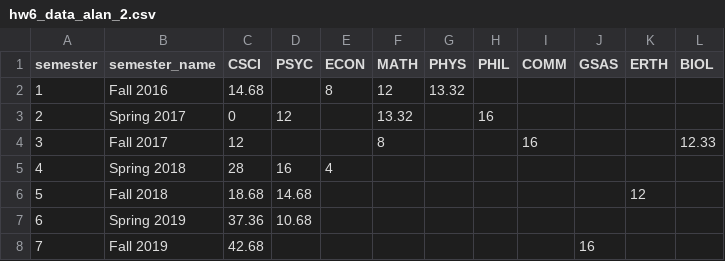
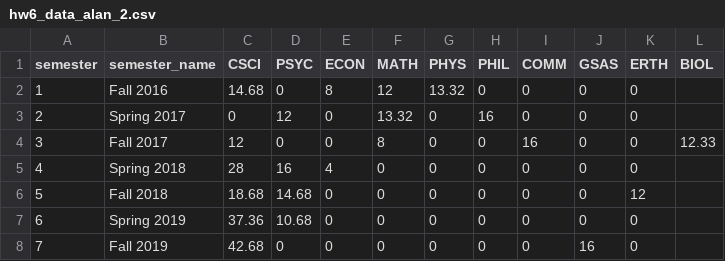
Before and after one commit to alanjoy396/Interactive-Visualization-HW6, a CSV file: hw6_data_alan_2.csv, drawn as a sheet.

```diff
--- a/hw6_data_alan_2.csv
+++ b/hw6_data_alan_2.csv
@@ -1,8 +1,8 @@
 semester,semester_name,CSCI,PSYC,ECON,MATH,PHYS,PHIL,COMM,GSAS,ERTH,BIOL
-1,Fall 2016,14.68,,8,12,13.32,,,,,
-2,Spring 2017,0,12,,13.32,,16,,,,
-3,Fall 2017,12,,,8,,,16,,,12.33
-4,Spring 2018,28,16,4,,,,,,,
-5,Fall 2018,18.68,14.68,,,,,,,12,
-6,Spring 2019,37.36,10.68,,,,,,,,
-7,Fall 2019,42.68,,,,,,,16,,
+1,Fall 2016,14.68,0,8,12,13.32,0,0,0,0,
+2,Spring 2017,0,12,0,13.32,0,16,0,0,0,
+3,Fall 2017,12,0,0,8,0,0,16,0,0,12.33
+4,Spring 2018,28,16,4,0,0,0,0,0,0,
+5,Fall 2018,18.68,14.68,0,0,0,0,0,0,12,
+6,Spring 2019,37.36,10.68,0,0,0,0,0,0,0,
+7,Fall 2019,42.68,0,0,0,0,0,0,16,0,
```
Also changed, not shown: 1 other file.
